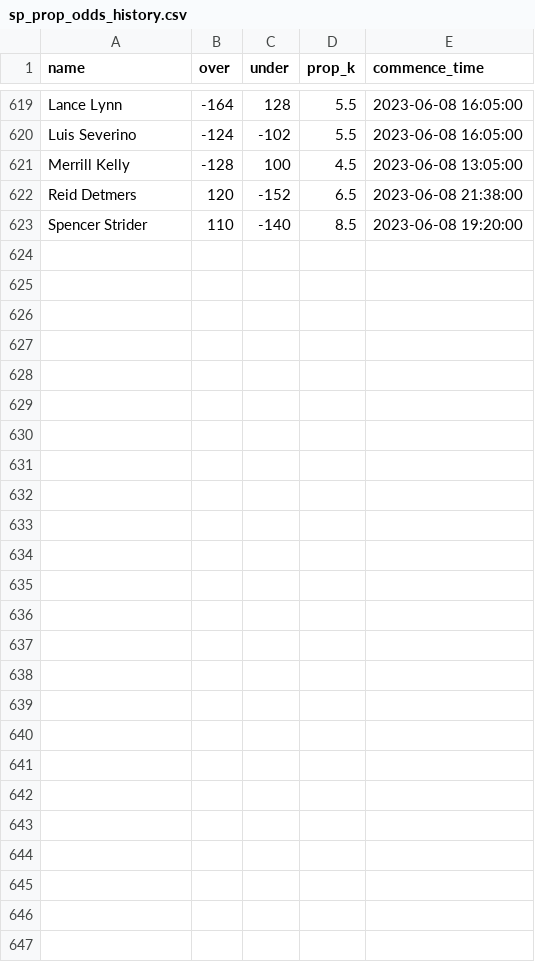
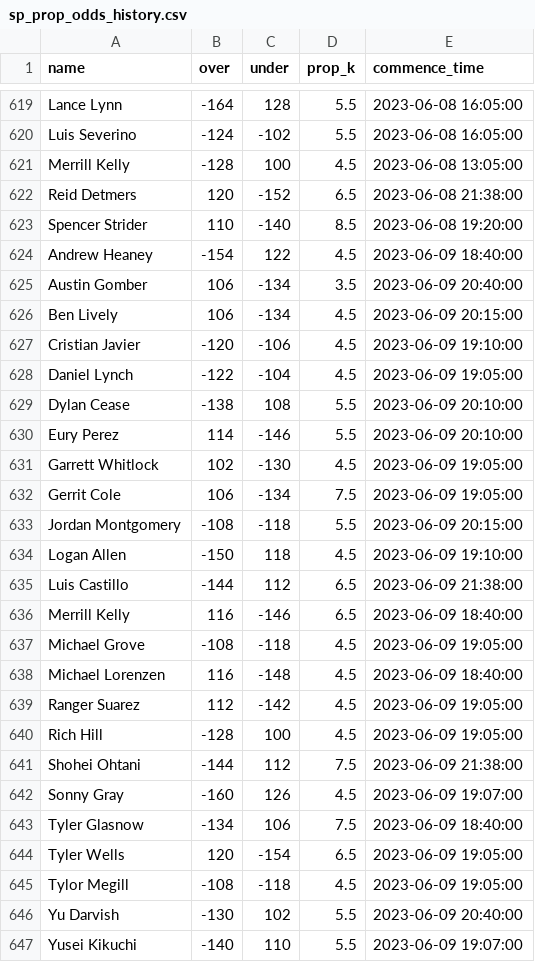
Before and after one commit to amaizehayes/sp-k-prediction-app, a CSV file: output/sp_prop_odds_history.csv, drawn as a sheet; only a part is shown, gaps mark what is left out; the diff names each change by its address in the sheet, - before the commit and + after, or states it on an @@ line.

```diff
--- a/output/sp_prop_odds_history.csv
+++ b/output/sp_prop_odds_history.csv
+row 624: Andrew Heaney | -154 | 122 | 4.5 | 2023-06-09 18:40:00
+row 625: Austin Gomber | 106 | -134 | 3.5 | 2023-06-09 20:40:00
+row 626: Ben Lively | 106 | -134 | 4.5 | 2023-06-09 20:15:00
+row 627: Cristian Javier | -120 | -106 | 4.5 | 2023-06-09 19:10:00
+row 628: Daniel Lynch | -122 | -104 | 4.5 | 2023-06-09 19:05:00
+row 629: Dylan Cease | -138 | 108 | 5.5 | 2023-06-09 20:10:00
+row 630: Eury Perez | 114 | -146 | 5.5 | 2023-06-09 20:10:00
+row 631: Garrett Whitlock | 102 | -130 | 4.5 | 2023-06-09 19:05:00
+row 632: Gerrit Cole | 106 | -134 | 7.5 | 2023-06-09 19:05:00
+row 633: Jordan Montgomery | -108 | -118 | 5.5 | 2023-06-09 20:15:00
+row 634: Logan Allen | -150 | 118 | 4.5 | 2023-06-09 19:10:00
+row 635: Luis Castillo | -144 | 112 | 6.5 | 2023-06-09 21:38:00
+row 636: Merrill Kelly | 116 | -146 | 6.5 | 2023-06-09 18:40:00
+row 637: Michael Grove | -108 | -118 | 4.5 | 2023-06-09 19:05:00
+row 638: Michael Lorenzen | 116 | -148 | 4.5 | 2023-06-09 18:40:00
+row 639: Ranger Suarez | 112 | -142 | 4.5 | 2023-06-09 19:05:00
+row 640: Rich Hill | -128 | 100 | 4.5 | 2023-06-09 19:05:00
+row 641: Shohei Ohtani | -144 | 112 | 7.5 | 2023-06-09 21:38:00
+row 642: Sonny Gray | -160 | 126 | 4.5 | 2023-06-09 19:07:00
+row 643: Tyler Glasnow | -134 | 106 | 7.5 | 2023-06-09 18:40:00
+row 644: Tyler Wells | 120 | -154 | 6.5 | 2023-06-09 19:05:00
+row 645: Tylor Megill | -108 | -118 | 4.5 | 2023-06-09 19:05:00
+row 646: Yu Darvish | -130 | 102 | 5.5 | 2023-06-09 20:40:00
+row 647: Yusei Kikuchi | -140 | 110 | 5.5 | 2023-06-09 19:07:00
```
Also changed, not shown: output/probable_starter_history.csv, output/spk_history.csv, 9 other files.
